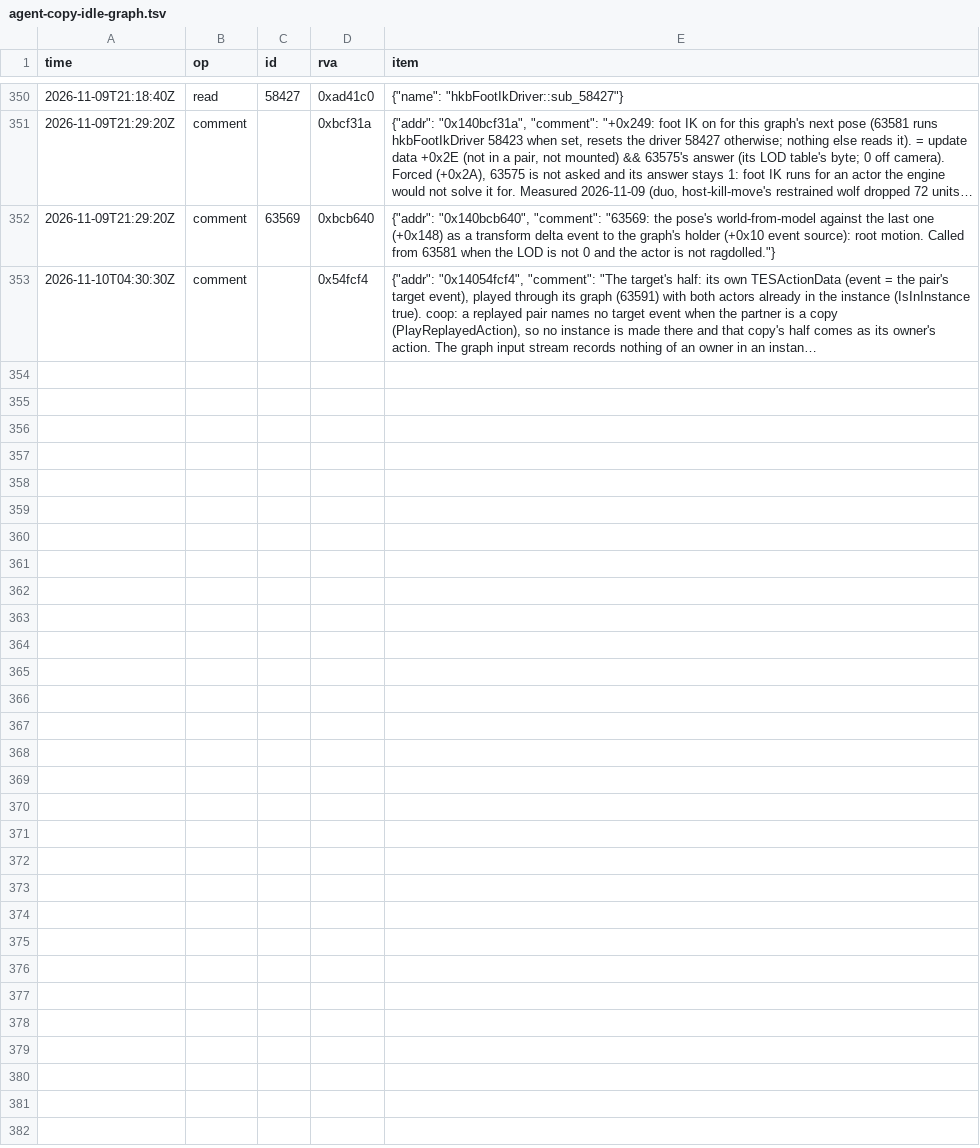
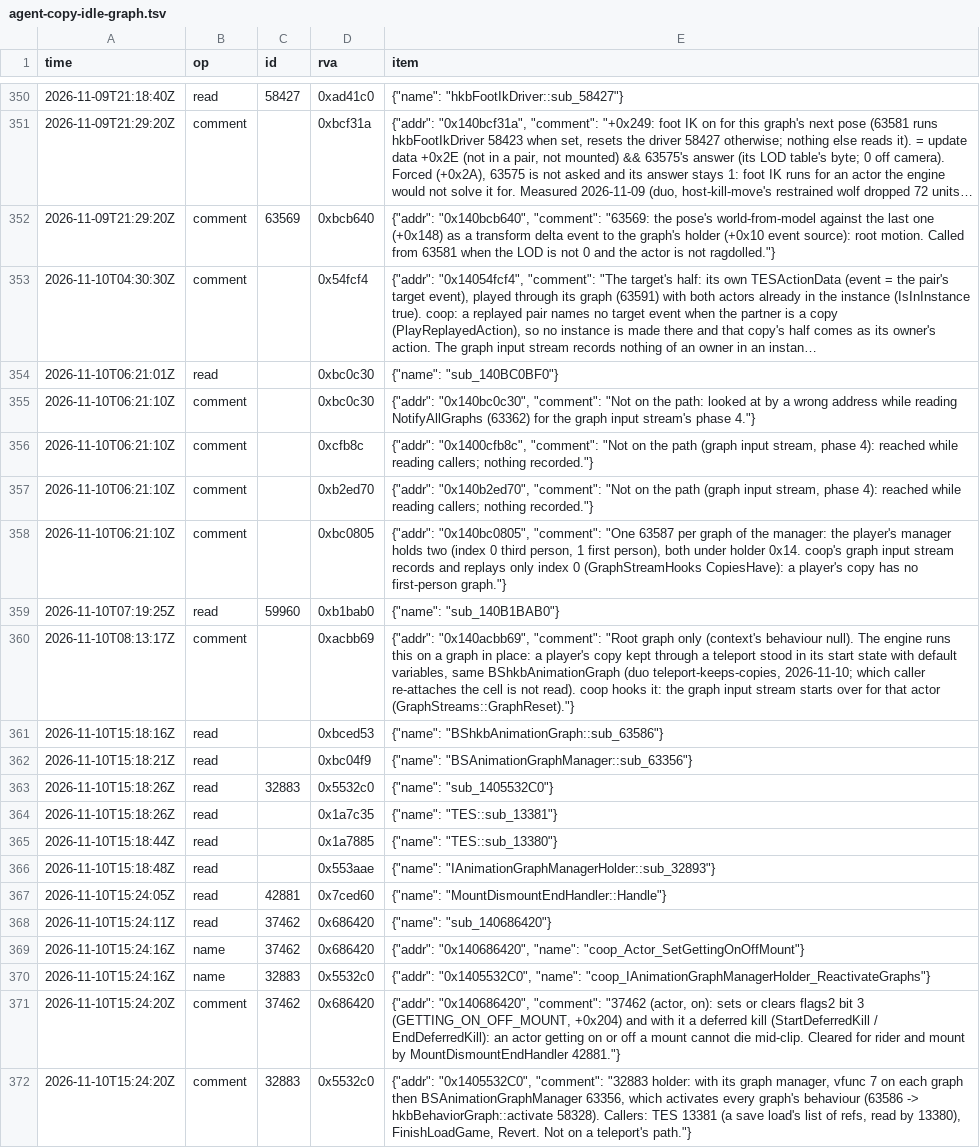
Before and after one commit to blockheads/SkyrimCoop, a TSV file: docs/re/journal/1.7.104/agent-copy-idle-graph.tsv, drawn as a sheet; only a part is shown, gaps mark what is left out; long unchanged cells end in …; the diff covers the shown part only; the diff names each change by its address in the sheet, - before the commit and + after, or states it on an @@ line.

```diff
--- a/docs/re/journal/1.7.104/agent-copy-idle-graph.tsv
+++ b/docs/re/journal/1.7.104/agent-copy-idle-graph.tsv
+row 354: 2026-11-10T06:21:01Z | read |  | 0xbc0c30 | {"name": "sub_140BC0BF0"}
+row 355: 2026-11-10T06:21:10Z | comment |  | 0xbc0c30 | {"addr": "0x140bc0c30", "comment": "Not on the path: looked at by a wrong address while reading NotifyAllGraphs (63362) for the graph input stream's phase 4."}
+row 356: 2026-11-10T06:21:10Z | comment |  | 0xcfb8c | {"addr": "0x1400cfb8c", "comment": "Not on the path (graph input stream, phase 4): reached while reading callers; nothing recorded."}
+row 357: 2026-11-10T06:21:10Z | comment |  | 0xb2ed70 | {"addr": "0x140b2ed70", "comment": "Not on the path (graph input stream, phase 4): reached while reading callers; nothing recorded."}
+row 358: 2026-11-10T06:21:10Z | comment |  | 0xbc0805 | {"addr": "0x140bc0805", "comment": "One 63587 per graph of the manager: the player's manager holds two (index 0 third person, 1 first person), both under holder 0x14. coop's graph input stream records and replays only index 0 (GraphStreamHooks CopiesHave): a player's copy has no first-person graph."}
+row 359: 2026-11-10T07:19:25Z | read | 59960 | 0xb1bab0 | {"name": "sub_140B1BAB0"}
+row 360: 2026-11-10T08:13:17Z | comment |  | 0xacbb69 | {"addr": "0x140acbb69", "comment": "Root graph only (context's behaviour null). The engine runs this on a graph in place: a player's copy kept through a teleport stood in its start state with default variables, same BShkbAnimationGraph (duo teleport-keeps-copies, 2026-11-10; which caller re-attaches the cell is not read). coop hooks it: the graph input stream starts over for that actor (GraphStreams::GraphReset)."}
+row 361: 2026-11-10T15:18:16Z | read |  | 0xbced53 | {"name": "BShkbAnimationGraph::sub_63586"}
+row 362: 2026-11-10T15:18:21Z | read |  | 0xbc04f9 | {"name": "BSAnimationGraphManager::sub_63356"}
+row 363: 2026-11-10T15:18:26Z | read | 32883 | 0x5532c0 | {"name": "sub_1405532C0"}
+row 364: 2026-11-10T15:18:26Z | read |  | 0x1a7c35 | {"name": "TES::sub_13381"}
+row 365: 2026-11-10T15:18:44Z | read |  | 0x1a7885 | {"name": "TES::sub_13380"}
+row 366: 2026-11-10T15:18:48Z | read |  | 0x553aae | {"name": "IAnimationGraphManagerHolder::sub_32893"}
+row 367: 2026-11-10T15:24:05Z | read | 42881 | 0x7ced60 | {"name": "MountDismountEndHandler::Handle"}
+row 368: 2026-11-10T15:24:11Z | read | 37462 | 0x686420 | {"name": "sub_140686420"}
+row 369: 2026-11-10T15:24:16Z | name | 37462 | 0x686420 | {"addr": "0x140686420", "name": "coop_Actor_SetGettingOnOffMount"}
+row 370: 2026-11-10T15:24:16Z | name | 32883 | 0x5532c0 | {"addr": "0x1405532C0", "name": "coop_IAnimationGraphManagerHolder_ReactivateGraphs"}
+row 371: 2026-11-10T15:24:20Z | comment | 37462 | 0x686420 | {"addr": "0x140686420", "comment": "37462 (actor, on): sets or clears flags2 bit 3 (GETTING_ON_OFF_MOUNT, +0x204) and with it a deferred kill (StartDeferredKill / EndDeferredKill): an actor getting on or off a mount cannot die mid-clip. Cleared for rider and mount by MountDismountEndHandler 42881."}
+row 372: 2026-11-10T15:24:20Z | comment | 32883 | 0x5532c0 | {"addr": "0x1405532C0", "comment": "32883 holder: with its graph manager, vfunc 7 on each graph then BSAnimationGraphManager 63356, which activates every graph's behaviour (63586 -> hkbBehaviorGraph::activate 58328). Callers: TES 13381 (a save load's list of refs, read by 13380), FinishLoadGame, Revert. Not on a teleport's path."}
```
Also changed, not shown: 9 added rows elsewhere in this file, 31 other files.
